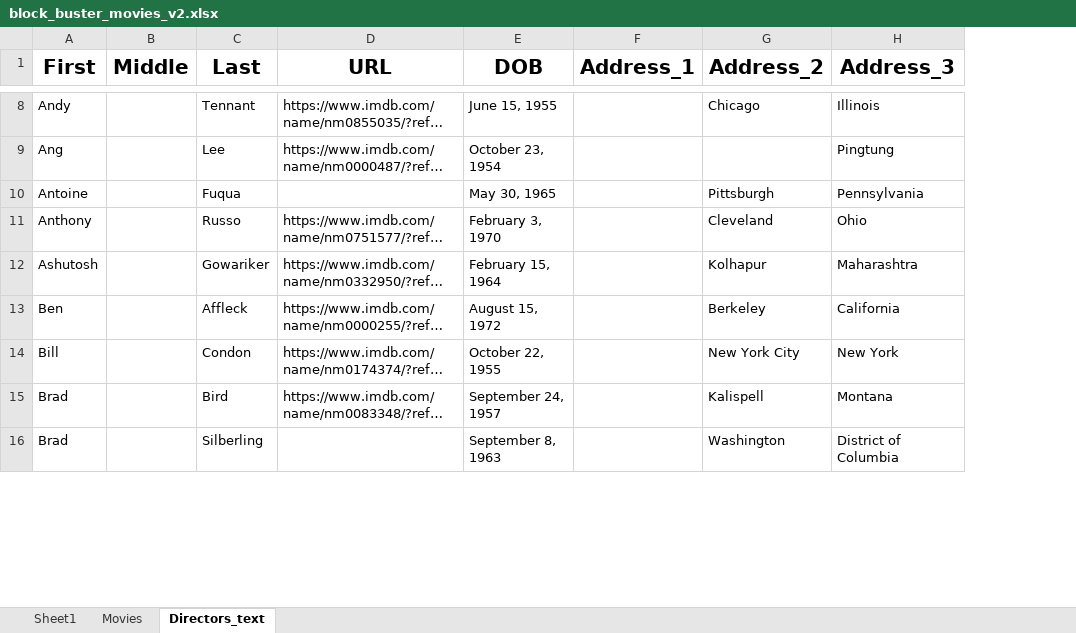
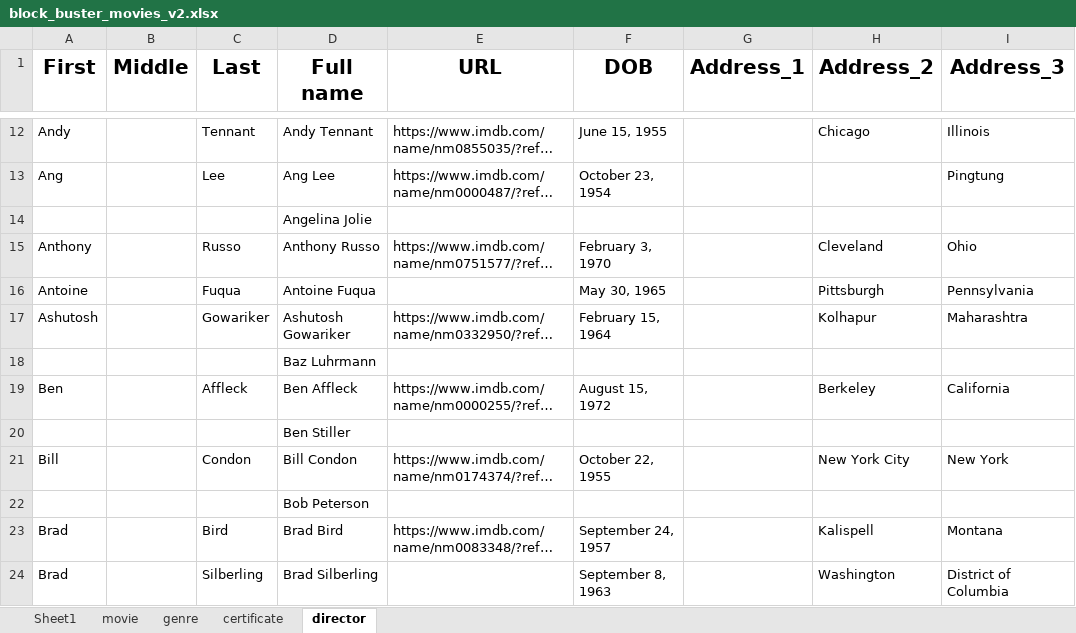
Before and after one commit to GenuinelyAref/Movie-Database, an Excel workbook: support files/_raw/edited/block_buster_movies_v2.xlsx, sheet director, drawn as a sheet; only a part is shown, gaps mark what is left out; long unchanged cells end in …; values as stored, in another font and other column widths than the file's, no borders; rows hold the shown columns only; the diff covers the shown part only; the diff names each change by its address in the sheet, - before the commit and + after, or states it on an @@ line.

```diff
--- a/support files/_raw/edited/block_buster_movies_v2.xlsx (sheet director)
+++ b/support files/_raw/edited/block_buster_movies_v2.xlsx (sheet director)
-sheet tab: Movies
+sheet tab: movie
-sheet tab: Directors_text
+sheet tab: director
+sheet tab: genre
+sheet tab: certificate
+column D (Full name), rows 12-13: Andy Tennant | Ang Lee; rows 16-17: Antoine Fuqua | Ashutosh Gowariker; row 19: Ben Affleck; row 21: Bill Condon; rows 23-24: Brad Bird | Brad Silberling
+row 14:  |  |  | Angelina Jolie
@@ row 11 moved to row 15: Anthony @@
+row 18:  |  |  | Baz Luhrmann
+row 20:  |  |  | Ben Stiller
+row 22:  |  |  | Bob Peterson
```
Also changed, not shown: 43 added rows, 2 moved rows and 6 edited cells elsewhere in this sheet, sheet movie.
